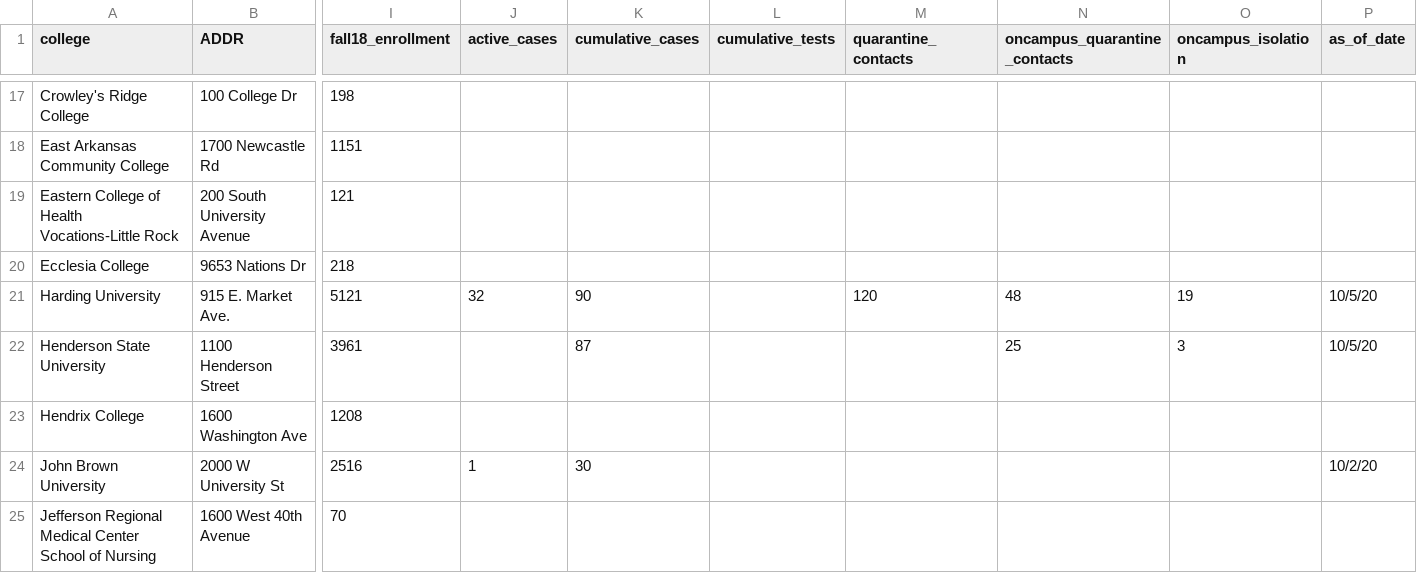
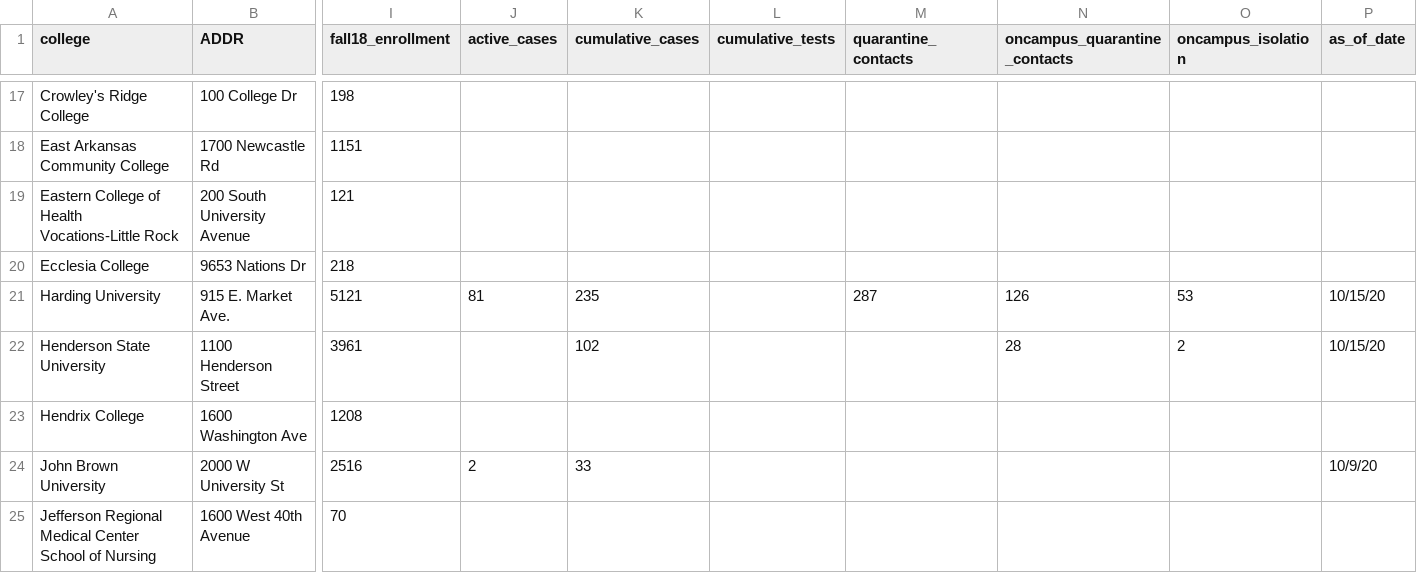
Before and after one commit to adgnewsroom/virus-schools, a CSV file: college.csv, drawn as a sheet; only a part is shown, gaps mark what is left out; the diff covers the shown part only; the diff names each change by its address in the sheet, - before the commit and + after, or states it on an @@ line.

```diff
--- a/college.csv
+++ b/college.csv
-J21 (active_cases): 32
+J21 (active_cases): 81
-K21 (cumulative_cases): 90
+K21 (cumulative_cases): 235
-M21 (quarantine_contacts): 120
+M21 (quarantine_contacts): 287
-N21 (oncampus_quarantine_contacts): 48
+N21 (oncampus_quarantine_contacts): 126
-O21 (oncampus_isolation): 19
+O21 (oncampus_isolation): 53
-P21:P22 (as_of_date): 10/5/20
+P21:P22 (as_of_date): 10/15/20
-K22 (cumulative_cases): 87
+K22 (cumulative_cases): 102
-N22 (oncampus_quarantine_contacts): 25
+N22 (oncampus_quarantine_contacts): 28
-O22 (oncampus_isolation): 3
+O22 (oncampus_isolation): 2
-J24 (active_cases): 1
+J24 (active_cases): 2
-K24 (cumulative_cases): 30
+K24 (cumulative_cases): 33
-P24 (as_of_date): 10/2/20
+P24 (as_of_date): 10/9/20
```
Also changed, not shown: 72 edited cells elsewhere in this file, k-12.csv.
